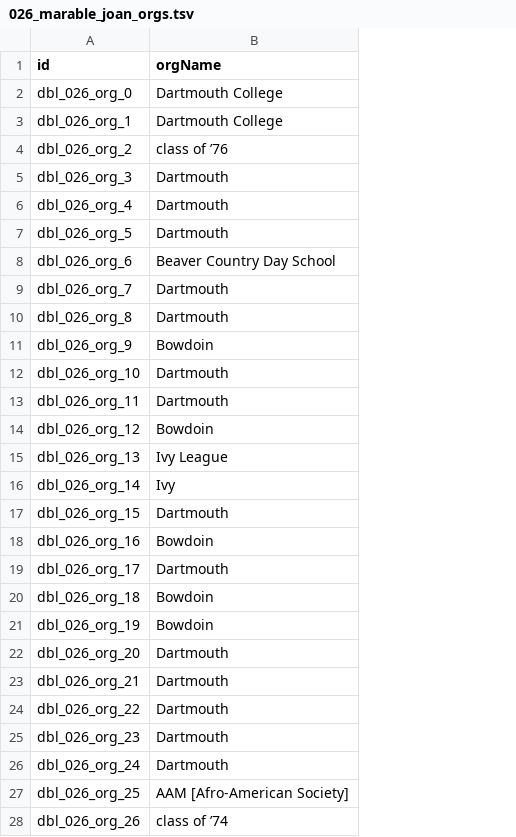
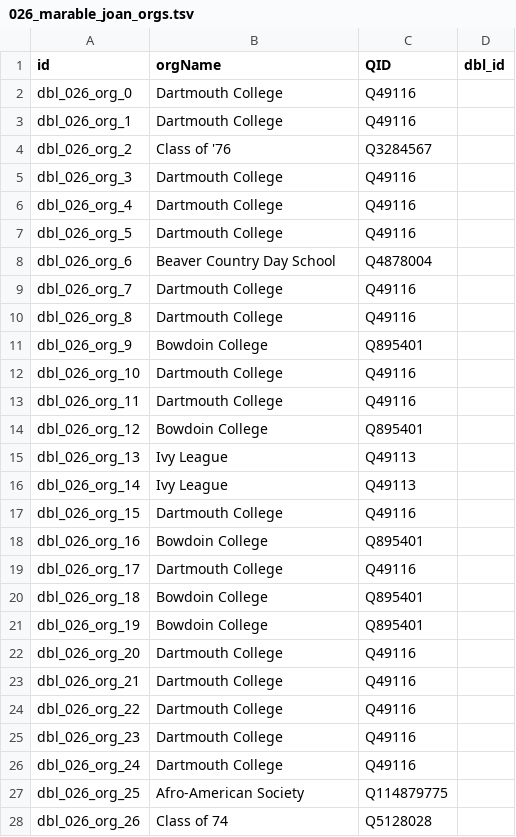
Before and after one commit to Dartmouth-Digital-History-Initiative/DBL-Encoding, a TSV file: tsv/026_marable_joan_orgs.tsv, drawn as a sheet; only a part is shown; the diff covers the shown part only; the diff names each change by its address in the sheet, - before the commit and + after, or states it on an @@ line.

```diff
--- a/tsv/026_marable_joan_orgs.tsv
+++ b/tsv/026_marable_joan_orgs.tsv
+column C (QID), rows 2-28: Q49116 | Q49116 | Q3284567 | Q49116 | Q49116 | Q49116 | Q4878004 | Q49116 | Q49116 | Q895401 | Q49116 | Q49116 | Q895401 | Q49113 | Q49113 | Q49116 | Q895401 | Q49116 | Q895401 | Q895401 | Q49116 | Q49116 | Q49116 | Q49116 | Q49116 | Q114879775 | Q5128028
+column D (dbl_id), empty
-B4 (orgName): class of ’76
+B4 (orgName): Class of '76
-B5:B7 (orgName): Dartmouth
+B5:B7 (orgName): Dartmouth College
-B9:B10 (orgName): Dartmouth
+B9:B10 (orgName): Dartmouth College
-B11 (orgName): Bowdoin
+B11 (orgName): Bowdoin College
-B12:B13 (orgName): Dartmouth
+B12:B13 (orgName): Dartmouth College
-B14 (orgName): Bowdoin
+B14 (orgName): Bowdoin College
-B16 (orgName): Ivy
+B16 (orgName): Ivy League
-B17 (orgName): Dartmouth
+B17 (orgName): Dartmouth College
-B18 (orgName): Bowdoin
+B18 (orgName): Bowdoin College
-B19 (orgName): Dartmouth
+B19 (orgName): Dartmouth College
-B20:B21 (orgName): Bowdoin
+B20:B21 (orgName): Bowdoin College
-B22:B26 (orgName): Dartmouth
+B22:B26 (orgName): Dartmouth College
-B27 (orgName): AAM [Afro-American Society]
+B27 (orgName): Afro-American Society
-B28 (orgName): class of ’74
+B28 (orgName): Class of 74
```
Also changed, not shown: 65 edited cells elsewhere in this file, tsv/026_marable_joan_persons.tsv, tsv/026_marable_joan_places.tsv.
